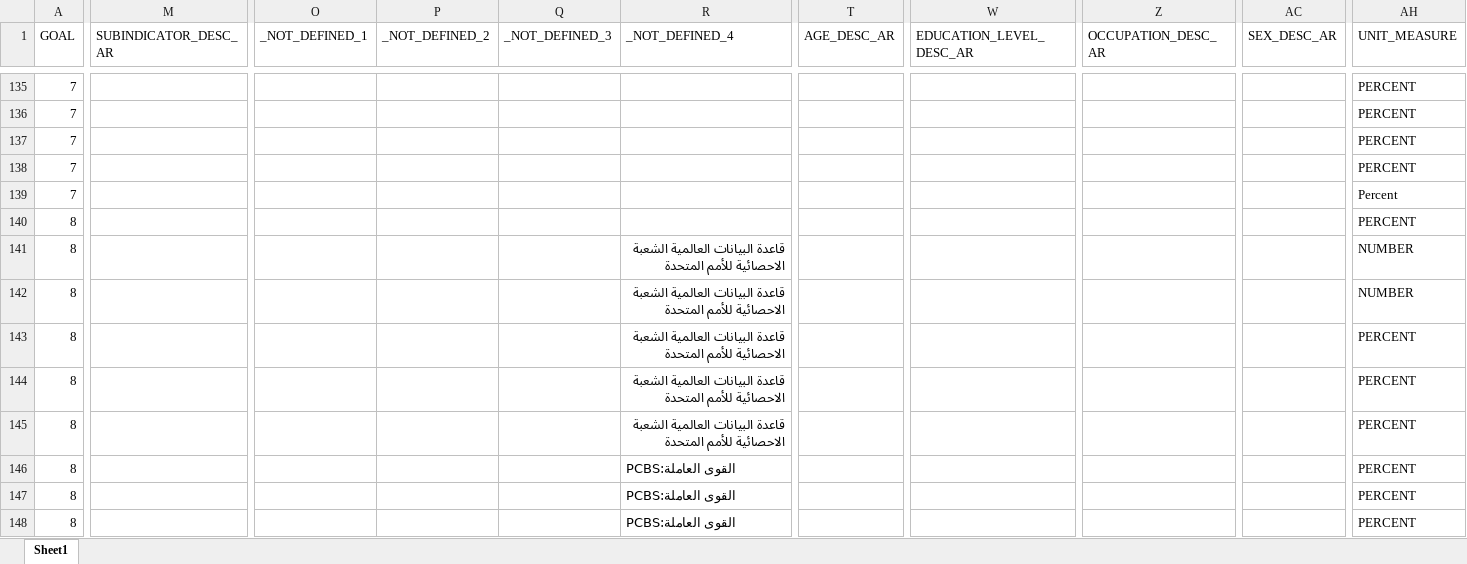
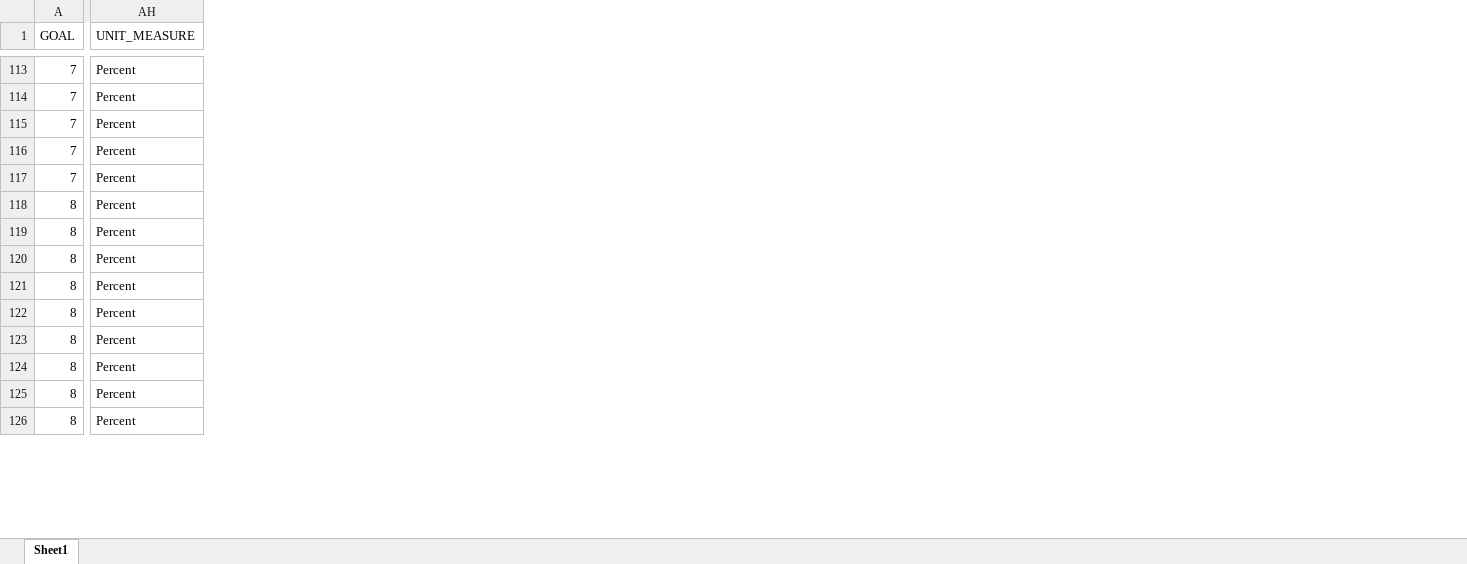
Before and after one commit to UNStats/PCBS, an Excel workbook: SDG-Matrix/Output/series_catalog.xlsx, sheet Sheet1, drawn as a sheet; only a part is shown, gaps mark what is left out; values as stored, in another font and other column widths than the file's, no cell formats; removed rows and columns are numbered as before the commit, all else as after; the diff covers the shown part only; the diff names each change by its address in the sheet, - before the commit and + after, or states it on an @@ line.

```diff
--- a/SDG-Matrix/Output/series_catalog.xlsx (sheet Sheet1)
+++ b/SDG-Matrix/Output/series_catalog.xlsx (sheet Sheet1)
@@ column M (SUBINDICATOR_DESC_AR) hidden, empty @@
@@ column O (_NOT_DEFINED_1) hidden, empty @@
@@ column P (_NOT_DEFINED_2) hidden, empty @@
@@ column Q (_NOT_DEFINED_3) hidden, empty @@
@@ column R (_NOT_DEFINED_4) hidden, rows 141-148: قاعدة البيانات العالمية الشعبة الاحصائية للأمم المتحدة | قاعدة البيانات العالمية الشعبة الاحصائية للأمم المتحدة | قاعدة البيانات العالمية الشعبة الاحصائية للأمم المتحدة | قاعدة البيانات العالمية الشعبة الاحصائية للأمم المتحدة | قاعدة البيانات العالمية الشعبة الاحصائية للأمم المتحدة | PCBS:القوى العاملة | PCBS:القوى العاملة | PCBS:القوى العاملة @@
@@ column T (AGE_DESC_AR) hidden, empty @@
@@ column W (EDUCATION_LEVEL_DESC_AR) hidden, empty @@
@@ column Z (OCCUPATION_DESC_AR) hidden, empty @@
@@ column AC (SEX_DESC_AR) hidden, empty @@
-AH113:AH116 (UNIT_MEASURE): PERCENT
+AH113:AH116 (UNIT_MEASURE): Percent
-AH118 (UNIT_MEASURE): PERCENT
+AH118 (UNIT_MEASURE): Percent
-AH119:AH120 (UNIT_MEASURE): NUMBER
+AH119:AH120 (UNIT_MEASURE): Percent
-AH121:AH126 (UNIT_MEASURE): PERCENT
+AH121:AH126 (UNIT_MEASURE): Percent
```
Also changed, not shown: 47 removed rows, 22 hidden or unhidden rows, 1 removed column and 177 edited cells elsewhere in this sheet, cell formats, hidden cells, 1 other file.
